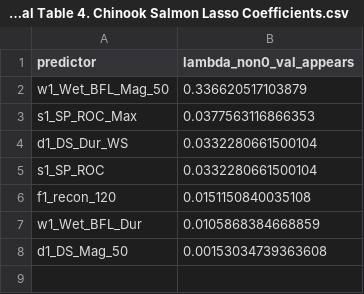
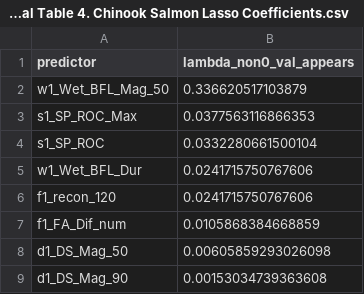
Before and after one commit to cmkouba/Fish_hydrometrics_MS, a CSV file: Graphics and Supplements/Supplemental Table 4. Chinook Salmon Lasso Coefficients.csv, drawn as a sheet.

```diff
--- a/Graphics and Supplements/Supplemental Table 4. Chinook Salmon Lasso Coefficients.csv
+++ b/Graphics and Supplements/Supplemental Table 4. Chinook Salmon Lasso Coefficients.csv
@@ -3,6 +3,7 @@ w1_Wet_BFL_Mag_50,0.336620517103879
 s1_SP_ROC_Max,0.0377563116866353
-d1_DS_Dur_WS,0.0332280661500104
 s1_SP_ROC,0.0332280661500104
-f1_recon_120,0.0151150840035108
-w1_Wet_BFL_Dur,0.0105868384668859
-d1_DS_Mag_50,0.00153034739363608
+w1_Wet_BFL_Dur,0.0241715750767606
+f1_recon_120,0.0241715750767606
+f1_FA_Dif_num,0.0105868384668859
+d1_DS_Mag_50,0.00605859293026098
+d1_DS_Mag_90,0.00153034739363608
```
Also changed, not shown: Graphics and Supplements/Supplemental Table 3. Coho Salmon Lasso Coefficients.csv, 28 other files.
